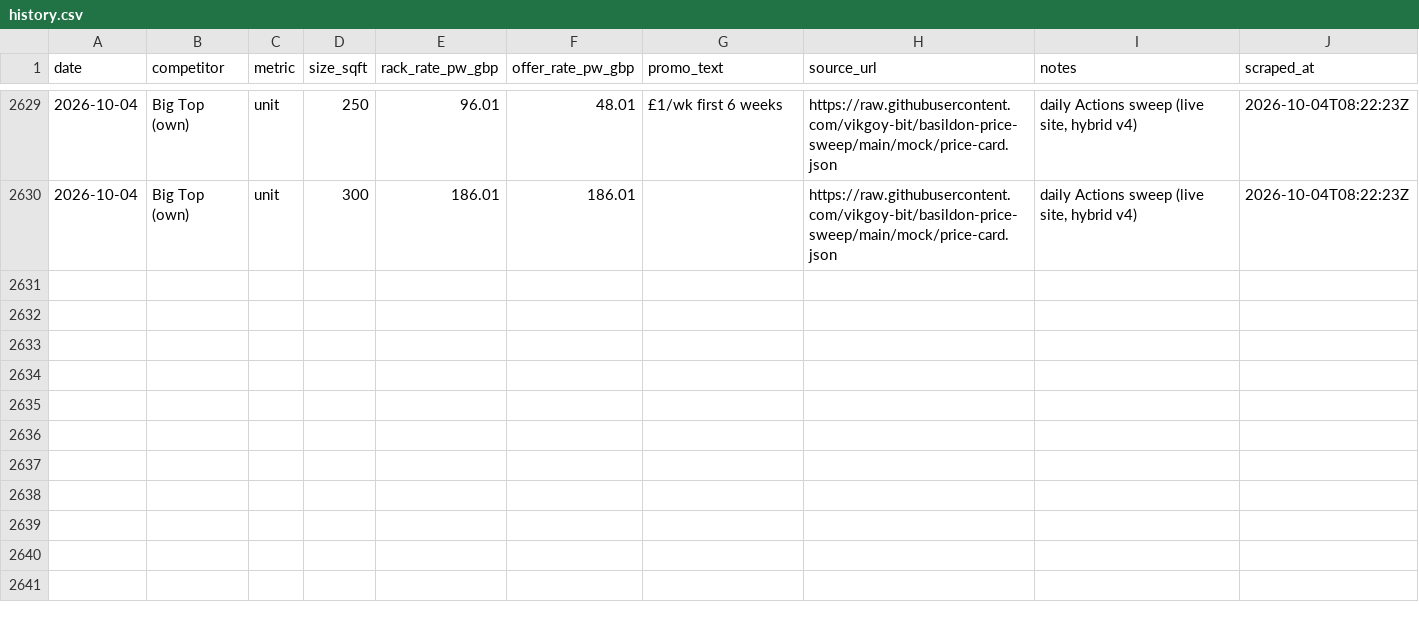
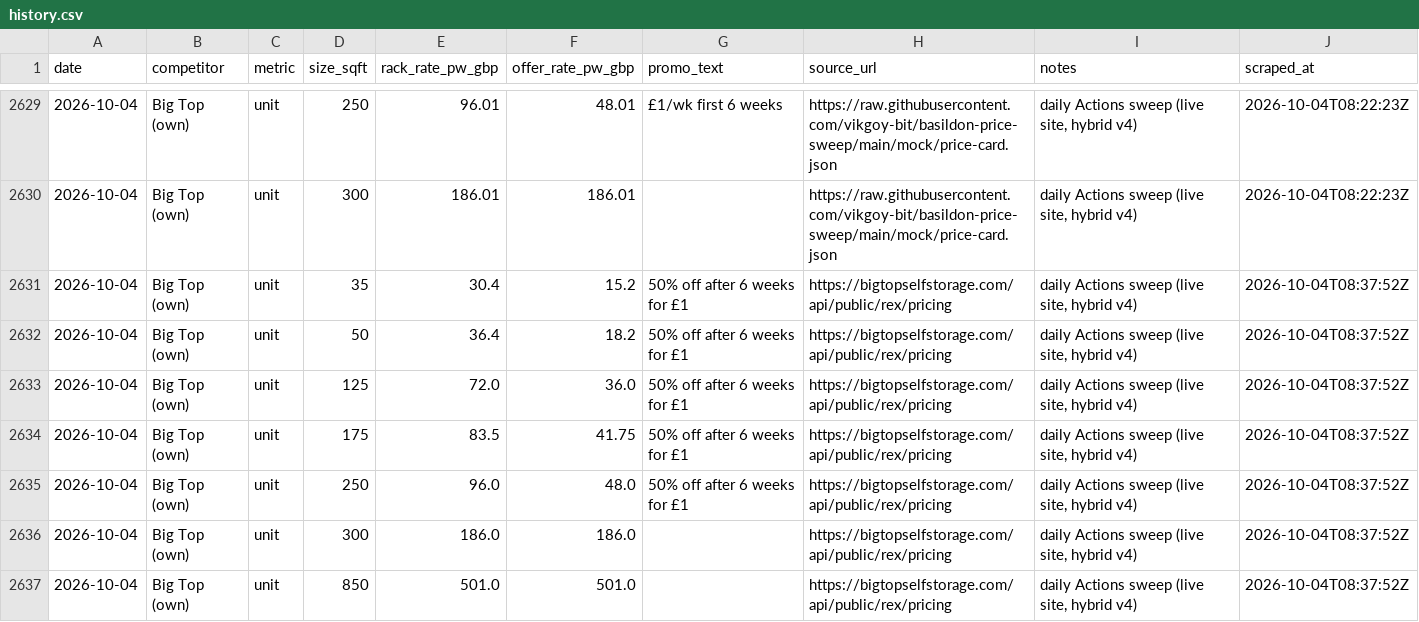
Before and after one commit to vikgoy-bit/basildon-price-sweep, a CSV file: history.csv, drawn as a sheet; only a part is shown, gaps mark what is left out; the diff names each change by its address in the sheet, - before the commit and + after, or states it on an @@ line.

```diff
--- a/history.csv
+++ b/history.csv
+row 2631: 2026-10-04 | Big Top (own) | unit | 35 | 30.4 | 15.2 | 50% off after 6 weeks for £1 | https://bigtopselfstorage.com/api/public/rex/pricing | daily Actions sweep (live site, hybrid v4) | 2026-10-04T08:37:52Z
+row 2632: 2026-10-04 | Big Top (own) | unit | 50 | 36.4 | 18.2 | 50% off after 6 weeks for £1 | https://bigtopselfstorage.com/api/public/rex/pricing | daily Actions sweep (live site, hybrid v4) | 2026-10-04T08:37:52Z
+row 2633: 2026-10-04 | Big Top (own) | unit | 125 | 72.0 | 36.0 | 50% off after 6 weeks for £1 | https://bigtopselfstorage.com/api/public/rex/pricing | daily Actions sweep (live site, hybrid v4) | 2026-10-04T08:37:52Z
+row 2634: 2026-10-04 | Big Top (own) | unit | 175 | 83.5 | 41.75 | 50% off after 6 weeks for £1 | https://bigtopselfstorage.com/api/public/rex/pricing | daily Actions sweep (live site, hybrid v4) | 2026-10-04T08:37:52Z
+row 2635: 2026-10-04 | Big Top (own) | unit | 250 | 96.0 | 48.0 | 50% off after 6 weeks for £1 | https://bigtopselfstorage.com/api/public/rex/pricing | daily Actions sweep (live site, hybrid v4) | 2026-10-04T08:37:52Z
+row 2636: 2026-10-04 | Big Top (own) | unit | 300 | 186.0 | 186.0 |  | https://bigtopselfstorage.com/api/public/rex/pricing | daily Actions sweep (live site, hybrid v4) | 2026-10-04T08:37:52Z
+row 2637: 2026-10-04 | Big Top (own) | unit | 850 | 501.0 | 501.0 |  | https://bigtopselfstorage.com/api/public/rex/pricing | daily Actions sweep (live site, hybrid v4) | 2026-10-04T08:37:52Z
```
Also changed, not shown: 7 other files.
